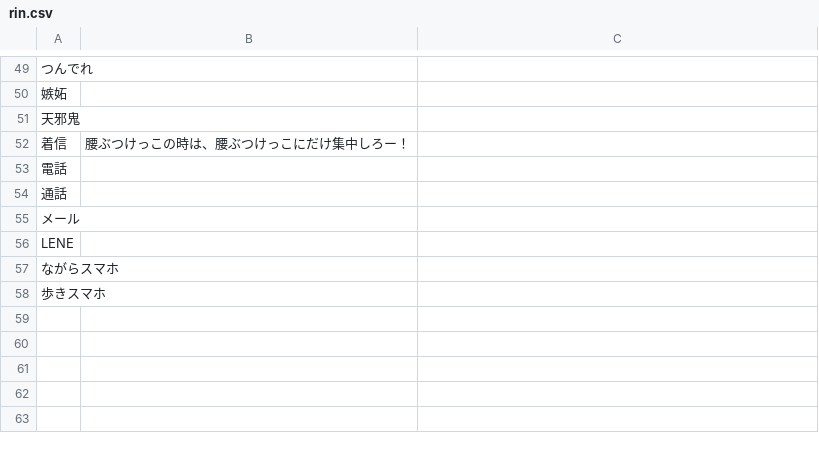
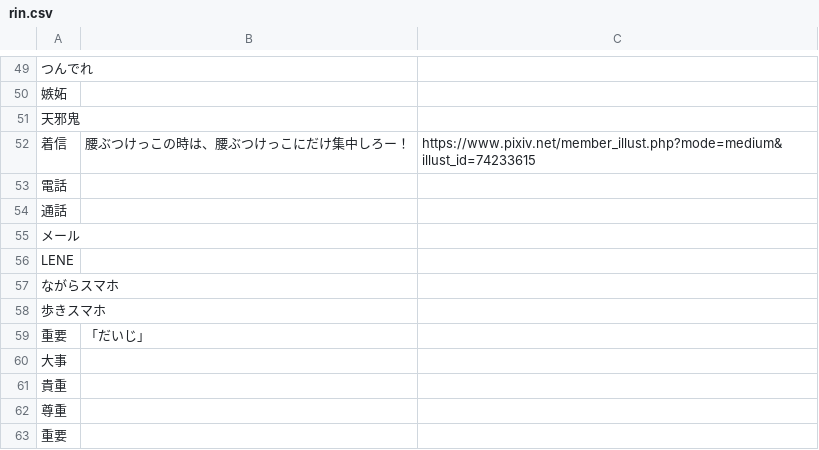
Before and after one commit to iotkaden20230322/kemurishTranslaterTool, a CSV file: data/rin.csv, drawn as a sheet; only a part is shown, gaps mark what is left out; the diff names each change by its address in the sheet, - before the commit and + after, or states it on an @@ line.

```diff
--- a/data/rin.csv
+++ b/data/rin.csv
-C52: (empty)
+C52: https://www.pixiv.net/member_illust.php?mode=medium&illust_id=74233615
+row 59: 重要 | 「だいじ」
+row 60: 大事
+row 61: 貴重
+row 62: 尊重
+row 63: 重要
```
Also changed, not shown: data/nico.csv, data/riku.csv, 7 other files.
